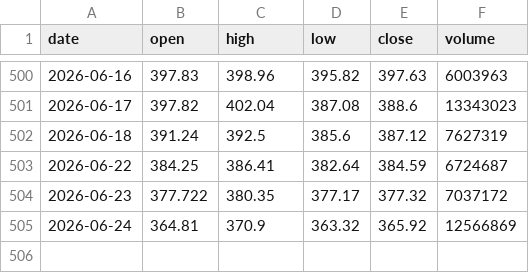
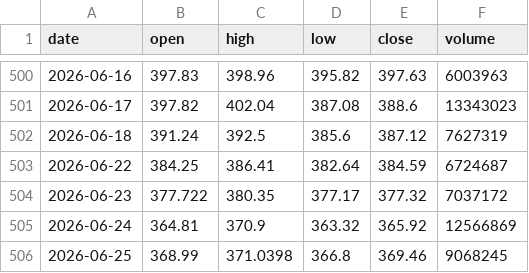
Before and after one commit to jaspalsinghau/markets-dashboard, a CSV file: public/data/GLD.csv, drawn as a sheet; only a part is shown, gaps mark what is left out; the diff names each change by its address in the sheet, - before the commit and + after, or states it on an @@ line.

```diff
--- a/public/data/GLD.csv
+++ b/public/data/GLD.csv
+row 506: 2026-06-25 | 368.99 | 371.0398 | 366.8 | 369.46 | 9068245
```
Also changed, not shown: public/data/DIA.csv, public/data/QQQ.csv, 3 other files.
